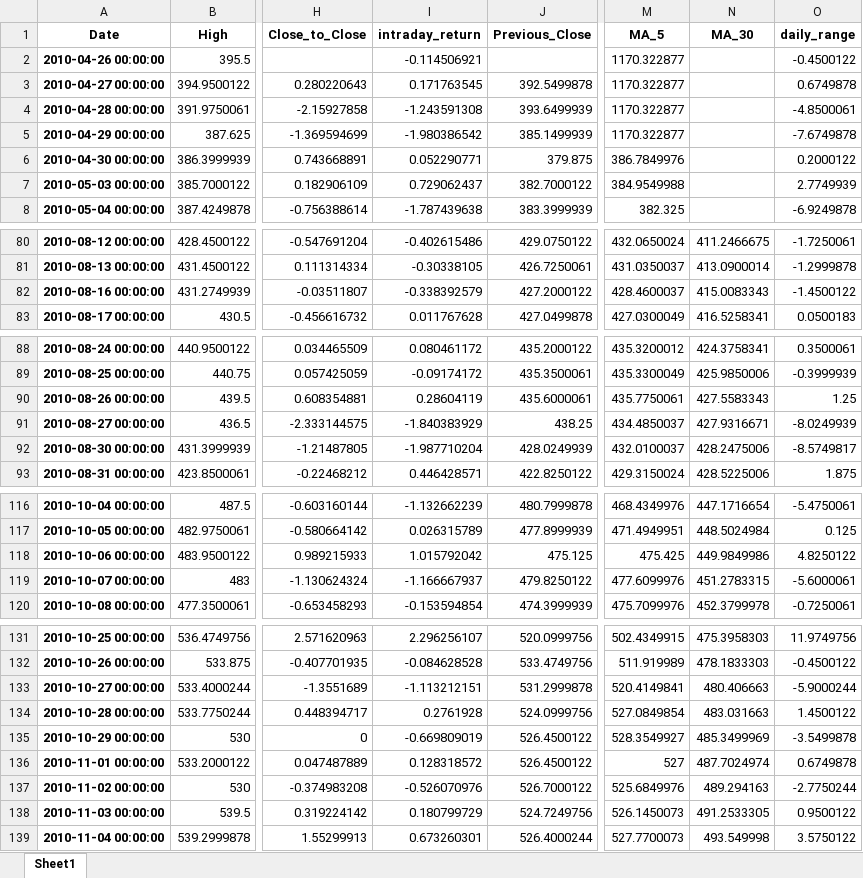
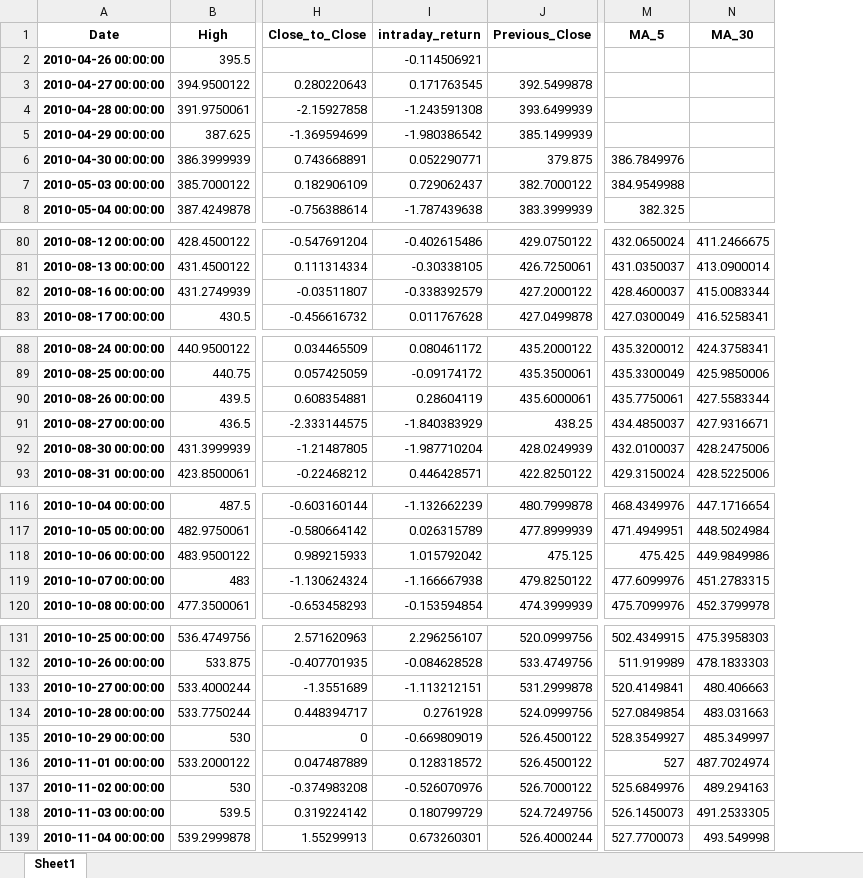
Before and after one commit to darkfennertrader/epat, an Excel workbook: modified_df.xlsx, sheet Sheet1, drawn as a sheet; only a part is shown, gaps mark what is left out; values as stored, in another font and other column widths than the file's, no borders; the diff covers the shown part only; the diff names each change by its address in the sheet, - before the commit and + after, or states it on an @@ line.

```diff
--- a/modified_df.xlsx (sheet Sheet1)
+++ b/modified_df.xlsx (sheet Sheet1)
-column O (daily_range), rows 2-8: -0.4500122 | 0.6749878 | -4.8500061 | -7.6749878 | 0.2000122 | 2.7749939 | -6.9249878; rows 80-83: -1.7250061 | -1.2999878 | -1.4500122 | 0.0500183; rows 88-93: 0.3500061 | -0.3999939 | 1.25 | -8.0249939 | -8.5749817 | 1.875; rows 116-120: -5.4750061 | 0.125 | 4.8250122 | -5.6000061 | -0.7250061; rows 131-139: 11.9749756 | -0.4500122 | -5.9000244 | 1.4500122 | -3.5499878 | 0.6749878 | -2.7750244 | 0.9500122 | 3.5750122
-M2:M5 (MA_5): 1170.322877
+M2:M5 (MA_5): (empty)
-N82 (MA_30): 415.0083343
+N82 (MA_30): 415.0083344
-N90 (MA_30): 427.5583343
+N90 (MA_30): 427.5583344
-I119 (intraday_return): -1.166667937
+I119 (intraday_return): -1.166667938
-N135 (MA_30): 485.3499969
+N135 (MA_30): 485.349997
```
Also changed, not shown: 6 edited cells elsewhere in this sheet, 36 other files.
